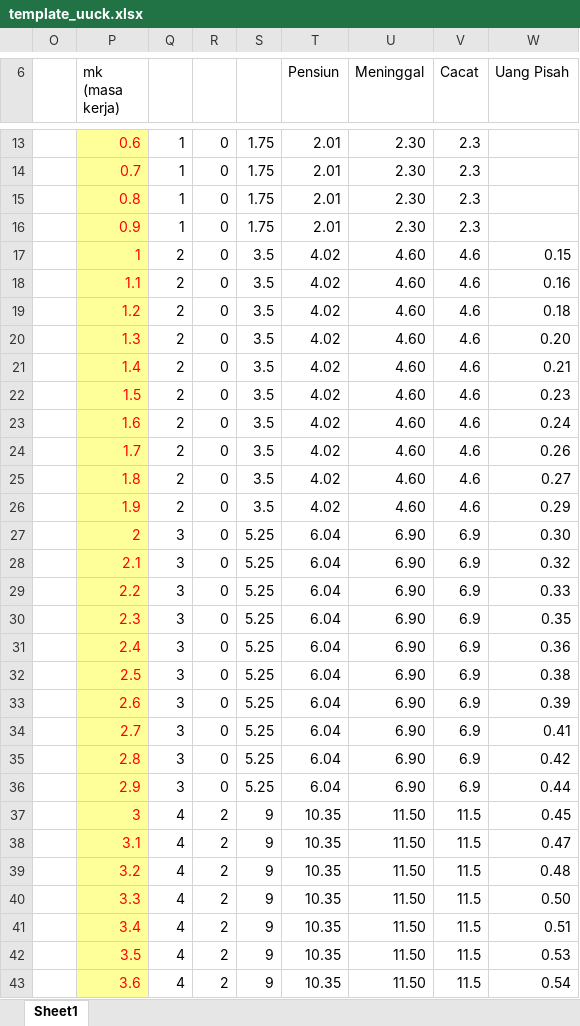
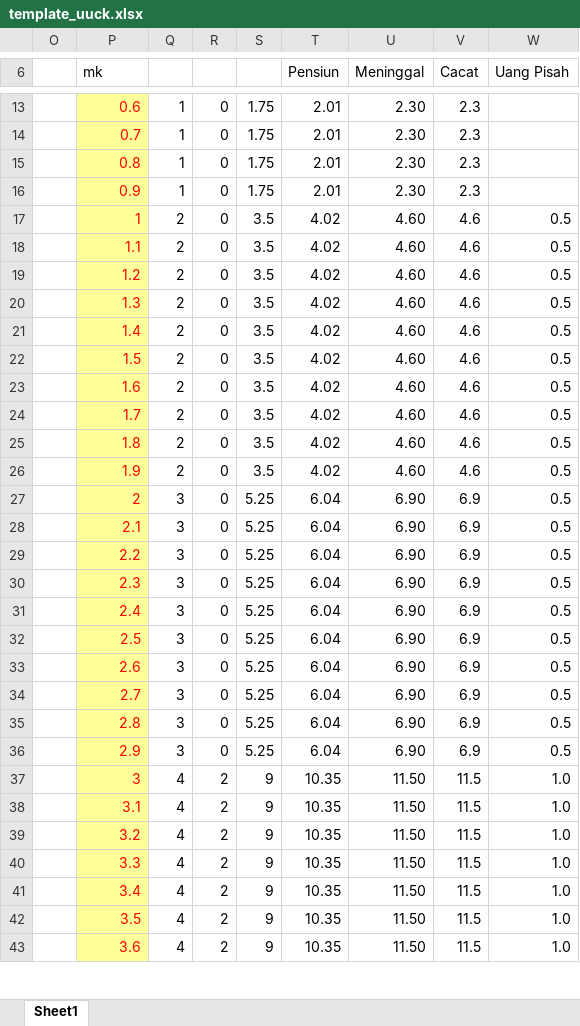
Before and after one commit to aryaaugusta/imbalan-pasca-kerja-app, an Excel workbook: data/file/template_uuck.xlsx, sheet Sheet1, drawn as a sheet; only a part is shown, gaps mark what is left out; values as stored, in another font and other column widths than the file's, no borders; the diff covers the shown part only; the diff names each change by its address in the sheet, - before the commit and + after, or states it on an @@ line.

```diff
--- a/data/file/template_uuck.xlsx (sheet Sheet1)
+++ b/data/file/template_uuck.xlsx (sheet Sheet1)
-P6: mk (masa kerja)
+P6: mk
-W17 (Uang Pisah): 0.15
+W17 (Uang Pisah): 0.5
-W18 (Uang Pisah): 0.16
+W18 (Uang Pisah): 0.5
-W19 (Uang Pisah): 0.18
+W19 (Uang Pisah): 0.5
-W20 (Uang Pisah): 0.20
+W20 (Uang Pisah): 0.5
-W21 (Uang Pisah): 0.21
+W21 (Uang Pisah): 0.5
-W22 (Uang Pisah): 0.23
+W22 (Uang Pisah): 0.5
-W23 (Uang Pisah): 0.24
+W23 (Uang Pisah): 0.5
-W24 (Uang Pisah): 0.26
+W24 (Uang Pisah): 0.5
-W25 (Uang Pisah): 0.27
+W25 (Uang Pisah): 0.5
-W26 (Uang Pisah): 0.29
+W26 (Uang Pisah): 0.5
-W27 (Uang Pisah): 0.30
+W27 (Uang Pisah): 0.5
-W28 (Uang Pisah): 0.32
+W28 (Uang Pisah): 0.5
-W29 (Uang Pisah): 0.33
+W29 (Uang Pisah): 0.5
-W30 (Uang Pisah): 0.35
+W30 (Uang Pisah): 0.5
-W31 (Uang Pisah): 0.36
+W31 (Uang Pisah): 0.5
-W32 (Uang Pisah): 0.38
+W32 (Uang Pisah): 0.5
-W33 (Uang Pisah): 0.39
+W33 (Uang Pisah): 0.5
-W34 (Uang Pisah): 0.41
+W34 (Uang Pisah): 0.5
-W35 (Uang Pisah): 0.42
+W35 (Uang Pisah): 0.5
-W36 (Uang Pisah): 0.44
+W36 (Uang Pisah): 0.5
-W37 (Uang Pisah): 0.45
+W37 (Uang Pisah): 1.0
-W38 (Uang Pisah): 0.47
+W38 (Uang Pisah): 1.0
-W39 (Uang Pisah): 0.48
+W39 (Uang Pisah): 1.0
-W40 (Uang Pisah): 0.50
+W40 (Uang Pisah): 1.0
-W41 (Uang Pisah): 0.51
+W41 (Uang Pisah): 1.0
-W42 (Uang Pisah): 0.53
+W42 (Uang Pisah): 1.0
-W43 (Uang Pisah): 0.54
+W43 (Uang Pisah): 1.0
```
Also changed, not shown: 378 edited cells elsewhere in this sheet, data/file/tabel_mortalita.xlsx, data/file/template_karyawan.xlsx, 2 other files.
